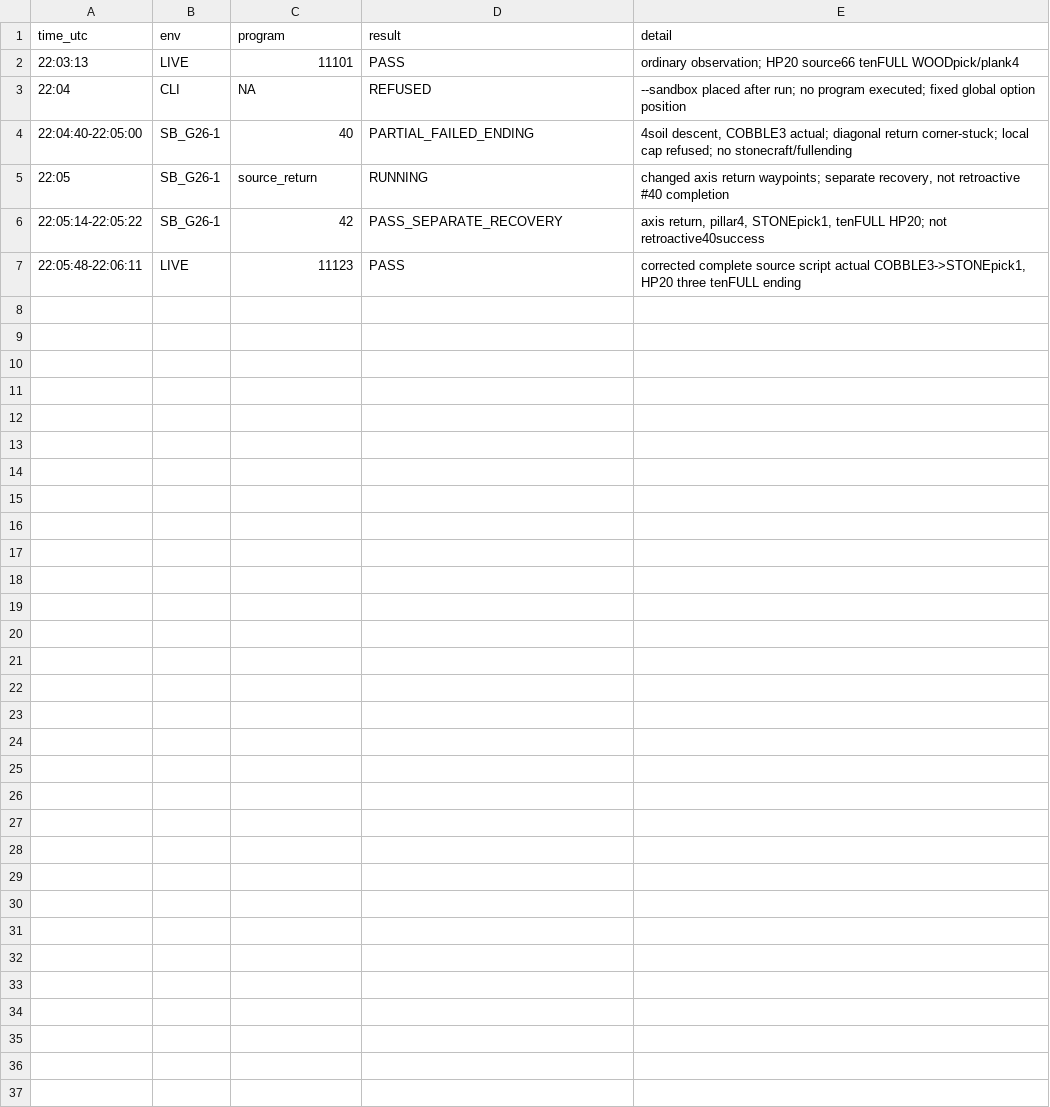
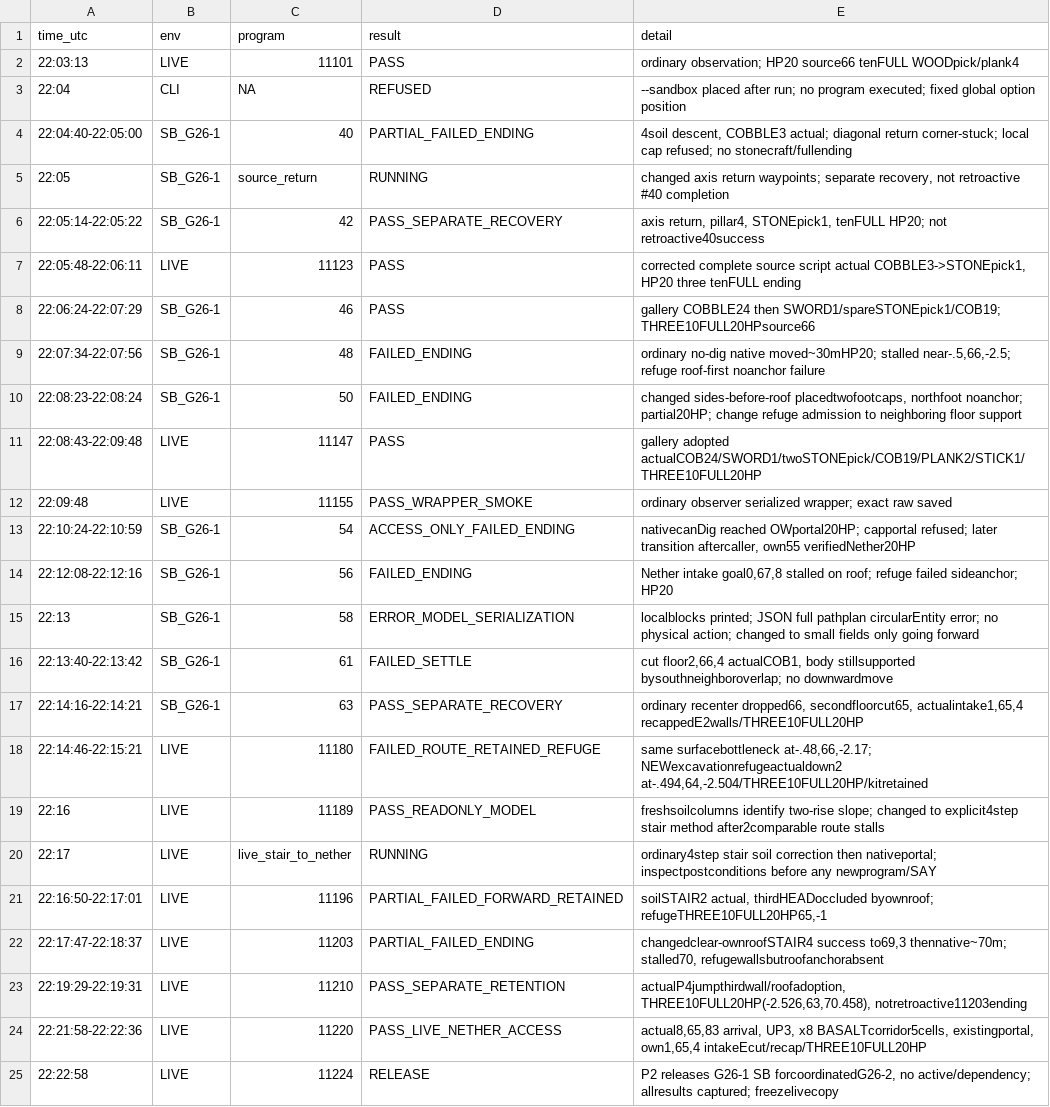
Before and after one commit to caoshiyi/EAT, a TSV file: tasks/minecraft/team/p2/iter26/EXPERIMENTS.tsv, drawn as a sheet.

Commit message:
minecraft p2 iter26: retain independent live Nether access and publish comparison

```diff
--- a/tasks/minecraft/team/p2/iter26/EXPERIMENTS.tsv
+++ b/tasks/minecraft/team/p2/iter26/EXPERIMENTS.tsv
@@ -7 +7,19 @@ time_utc	env	program	result	detail
 22:05:48-22:06:11	LIVE	11123	PASS	corrected complete source script actual COBBLE3->STONEpick1, HP20 three tenFULL ending
+22:06:24-22:07:29	SB_G26-1	46	PASS	gallery COBBLE24 then SWORD1/spareSTONEpick1/COB19; THREE10FULL20HPsource66
+22:07:34-22:07:56	SB_G26-1	48	FAILED_ENDING	ordinary no-dig native moved~30mHP20; stalled near-.5,66,-2.5; refuge roof-first noanchor failure
+22:08:23-22:08:24	SB_G26-1	50	FAILED_ENDING	changed sides-before-roof placedtwofootcaps, northfoot noanchor; partial20HP; change refuge admission to neighboring floor support
+22:08:43-22:09:48	LIVE	11147	PASS	gallery adopted actualCOB24/SWORD1/twoSTONEpick/COB19/PLANK2/STICK1/THREE10FULL20HP
+22:09:48	LIVE	11155	PASS_WRAPPER_SMOKE	ordinary observer serialized wrapper; exact raw saved
+22:10:24-22:10:59	SB_G26-1	54	ACCESS_ONLY_FAILED_ENDING	nativecanDig reached OWportal20HP; capportal refused; later transition aftercaller, own55 verifiedNether20HP
+22:12:08-22:12:16	SB_G26-1	56	FAILED_ENDING	Nether intake goal0,67,8 stalled on roof; refuge failed sideanchor; HP20
+22:13	SB_G26-1	58	ERROR_MODEL_SERIALIZATION	localblocks printed; JSON full pathplan circularEntity error; no physical action; changed to small fields only going forward
+22:13:40-22:13:42	SB_G26-1	61	FAILED_SETTLE	cut floor2,66,4 actualCOB1, body stillsupported bysouthneighboroverlap; no downwardmove
+22:14:16-22:14:21	SB_G26-1	63	PASS_SEPARATE_RECOVERY	ordinary recenter dropped66, secondfloorcut65, actualintake1,65,4 recappedE2walls/THREE10FULL20HP
+22:14:46-22:15:21	LIVE	11180	FAILED_ROUTE_RETAINED_REFUGE	same surfacebottleneck at-.48,66,-2.17; NEWexcavationrefugeactualdown2 at-.494,64,-2.504/THREE10FULL20HP/kitretained
+22:16	LIVE	11189	PASS_READONLY_MODEL	freshsoilcolumns identify two-rise slope; changed to explicit4step stair method after2comparable route stalls
+22:17	LIVE	live_stair_to_nether	RUNNING	ordinary4step stair soil correction then nativeportal; inspectpostconditions before any newprogram/SAY
+22:16:50-22:17:01	LIVE	11196	PARTIAL_FAILED_FORWARD_RETAINED	soilSTAIR2 actual, thirdHEADoccluded byownroof; refugeTHREE10FULL20HP65,-1
+22:17:47-22:18:37	LIVE	11203	PARTIAL_FAILED_ENDING	changedclear-ownroofSTAIR4 success to69,3 thennative~70m; stalled70, refugewallsbutroofanchorabsent
+22:19:29-22:19:31	LIVE	11210	PASS_SEPARATE_RETENTION	actualP4jumpthirdwall/roofadoption, THREE10FULL20HP(-2.526,63,70.458), notretroactive11203ending
+22:21:58-22:22:36	LIVE	11220	PASS_LIVE_NETHER_ACCESS	actual8,65,83 arrival, UP3, x8 BASALTcorridor5cells, existingportal, own1,65,4 intakeEcut/recap/THREE10FULL20HP
+22:22:58	LIVE	11224	RELEASE	P2 releases G26-1 SB forcoordinatedG26-2, no active/dependency; allresults captured; freezelivecopy
```
Also changed, not shown: 45 other files.
